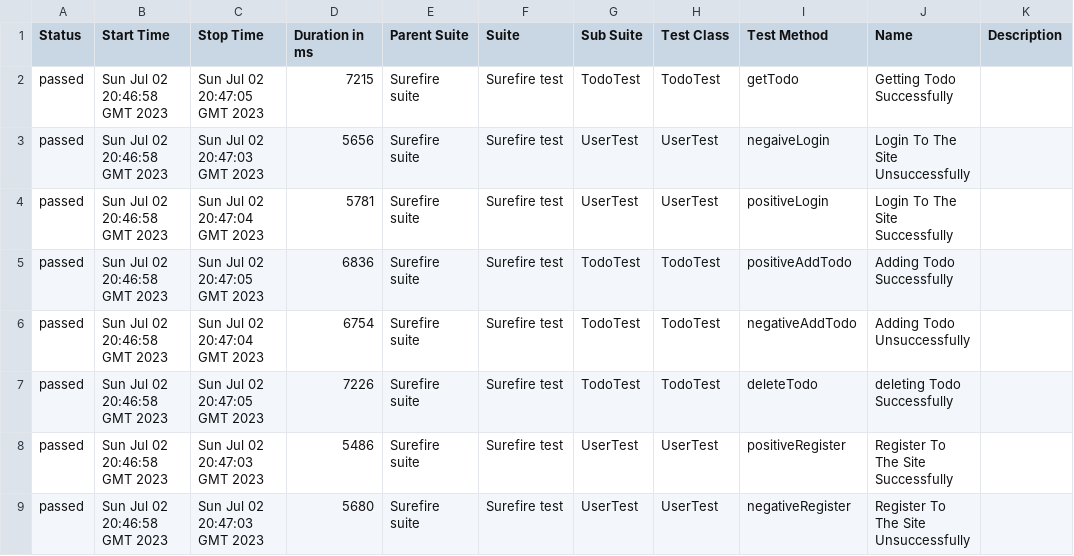
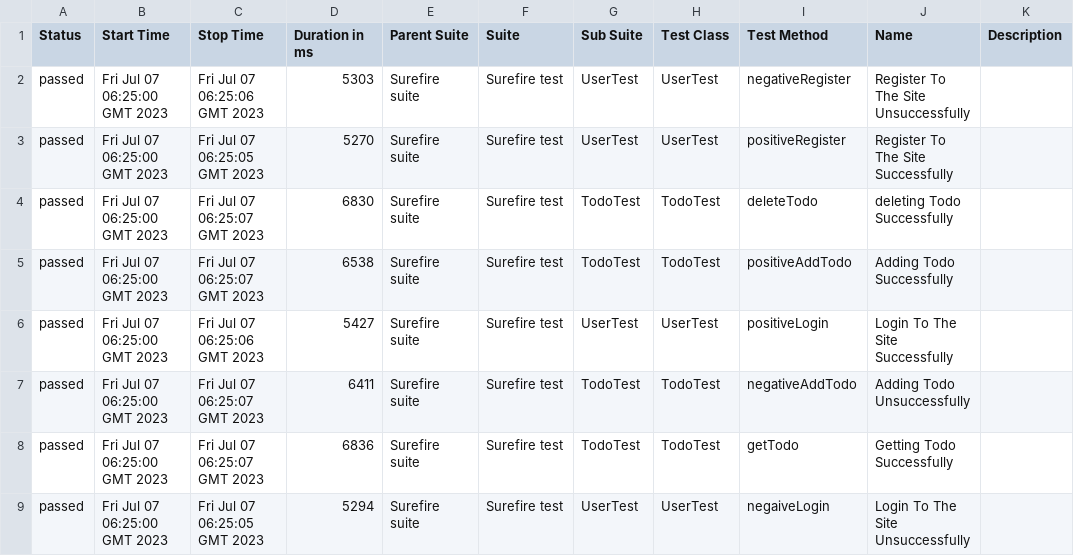
Before and after one commit to MohammedNimer/TodoSite_RestAsssuredProject, a CSV file: 18/data/suites.csv, drawn as a sheet.

```diff
--- a/18/data/suites.csv
+++ b/18/data/suites.csv
@@ -1,9 +1,9 @@
 "Status","Start Time","Stop Time","Duration in ms","Parent Suite","Suite","Sub Suite","Test Class","Test Method","Name","Description"
-"passed","Sun Jul 02 20:46:58 GMT 2023","Sun Jul 02 20:47:05 GMT 2023","7215","Surefire suite","Surefire test","TodoTest","TodoTest","getTodo","Getting Todo Successfully",""
-"passed","Sun Jul 02 20:46:58 GMT 2023","Sun Jul 02 20:47:03 GMT 2023","5656","Surefire suite","Surefire test","UserTest","UserTest","negaiveLogin","Login To The Site Unsuccessfully",""
-"passed","Sun Jul 02 20:46:58 GMT 2023","Sun Jul 02 20:47:04 GMT 2023","5781","Surefire suite","Surefire test","UserTest","UserTest","positiveLogin","Login To The Site Successfully",""
-"passed","Sun Jul 02 20:46:58 GMT 2023","Sun Jul 02 20:47:05 GMT 2023","6836","Surefire suite","Surefire test","TodoTest","TodoTest","positiveAddTodo","Adding Todo Successfully",""
-"passed","Sun Jul 02 20:46:58 GMT 2023","Sun Jul 02 20:47:04 GMT 2023","6754","Surefire suite","Surefire test","TodoTest","TodoTest","negativeAddTodo","Adding Todo Unsuccessfully",""
-"passed","Sun Jul 02 20:46:58 GMT 2023","Sun Jul 02 20:47:05 GMT 2023","7226","Surefire suite","Surefire test","TodoTest","TodoTest","deleteTodo","deleting Todo Successfully",""
-"passed","Sun Jul 02 20:46:58 GMT 2023","Sun Jul 02 20:47:03 GMT 2023","5486","Surefire suite","Surefire test","UserTest","UserTest","positiveRegister","Register To The Site Successfully",""
-"passed","Sun Jul 02 20:46:58 GMT 2023","Sun Jul 02 20:47:03 GMT 2023","5680","Surefire suite","Surefire test","UserTest","UserTest","negativeRegister","Register To The Site Unsuccessfully",""
+"passed","Fri Jul 07 06:25:00 GMT 2023","Fri Jul 07 06:25:06 GMT 2023","5303","Surefire suite","Surefire test","UserTest","UserTest","negativeRegister","Register To The Site Unsuccessfully",""
+"passed","Fri Jul 07 06:25:00 GMT 2023","Fri Jul 07 06:25:05 GMT 2023","5270","Surefire suite","Surefire test","UserTest","UserTest","positiveRegister","Register To The Site Successfully",""
+"passed","Fri Jul 07 06:25:00 GMT 2023","Fri Jul 07 06:25:07 GMT 2023","6830","Surefire suite","Surefire test","TodoTest","TodoTest","deleteTodo","deleting Todo Successfully",""
+"passed","Fri Jul 07 06:25:00 GMT 2023","Fri Jul 07 06:25:07 GMT 2023","6538","Surefire suite","Surefire test","TodoTest","TodoTest","positiveAddTodo","Adding Todo Successfully",""
+"passed","Fri Jul 07 06:25:00 GMT 2023","Fri Jul 07 06:25:06 GMT 2023","5427","Surefire suite","Surefire test","UserTest","UserTest","positiveLogin","Login To The Site Successfully",""
+"passed","Fri Jul 07 06:25:00 GMT 2023","Fri Jul 07 06:25:07 GMT 2023","6411","Surefire suite","Surefire test","TodoTest","TodoTest","negativeAddTodo","Adding Todo Unsuccessfully",""
+"passed","Fri Jul 07 06:25:00 GMT 2023","Fri Jul 07 06:25:07 GMT 2023","6836","Surefire suite","Surefire test","TodoTest","TodoTest","getTodo","Getting Todo Successfully",""
+"passed","Fri Jul 07 06:25:00 GMT 2023","Fri Jul 07 06:25:05 GMT 2023","5294","Surefire suite","Surefire test","UserTest","UserTest","negaiveLogin","Login To The Site Unsuccessfully",""
```
Also changed, not shown: 32 other files.
